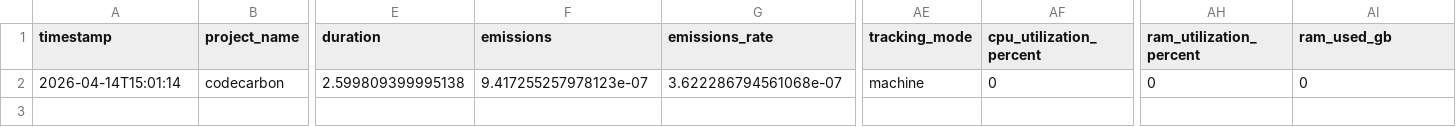
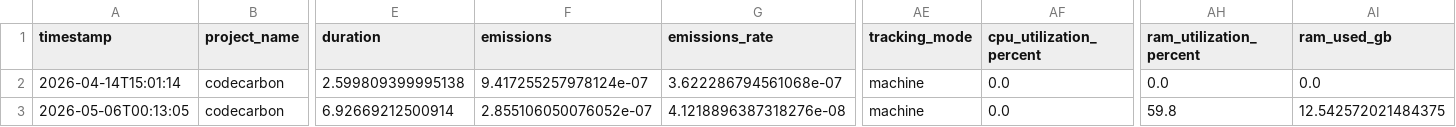
Before and after one commit to Krankoid/12100_SLMCase_G7, a CSV file: emissions.csv, drawn as a sheet; only a part is shown, gaps mark what is left out; rows hold the shown columns only; the diff names each change by its address in the sheet, - before the commit and + after, or states it on an @@ line.

Commit message:
New training and inference scenario files with proper codecarbon tracking on the lfie cycle stages. And restructure of old files

```diff
--- a/emissions.csv
+++ b/emissions.csv
-F2 (emissions): 9.417255257978123e-07
+F2 (emissions): 9.417255257978124e-07
-AF2 (cpu_utilization_percent): 0
+AF2 (cpu_utilization_percent): 0.0
-AH2 (ram_utilization_percent): 0
+AH2 (ram_utilization_percent): 0.0
-AI2 (ram_used_gb): 0
+AI2 (ram_used_gb): 0.0
+row 3: 2026-05-06T00:13:05 | codecarbon | 6.92669212500914 | 2.855106050076052e-07 | 4.1218896387318276e-08 | machine | 0.0 | 59.8 | 12.542572021484375
```
Also changed, not shown: 35 other files.
